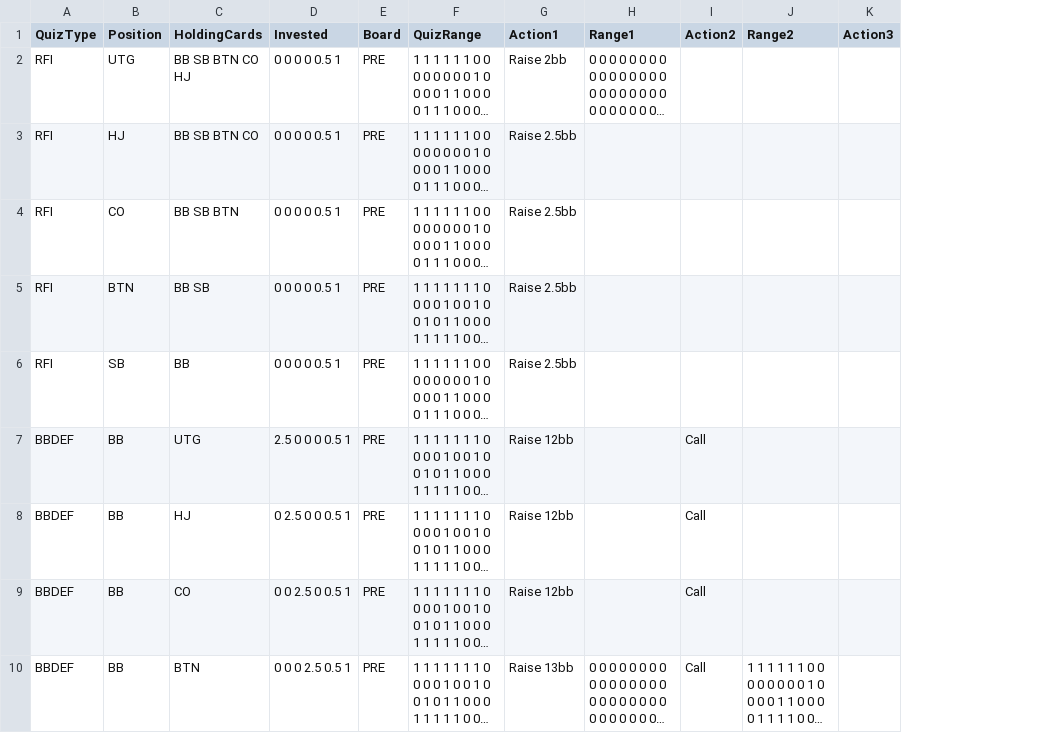
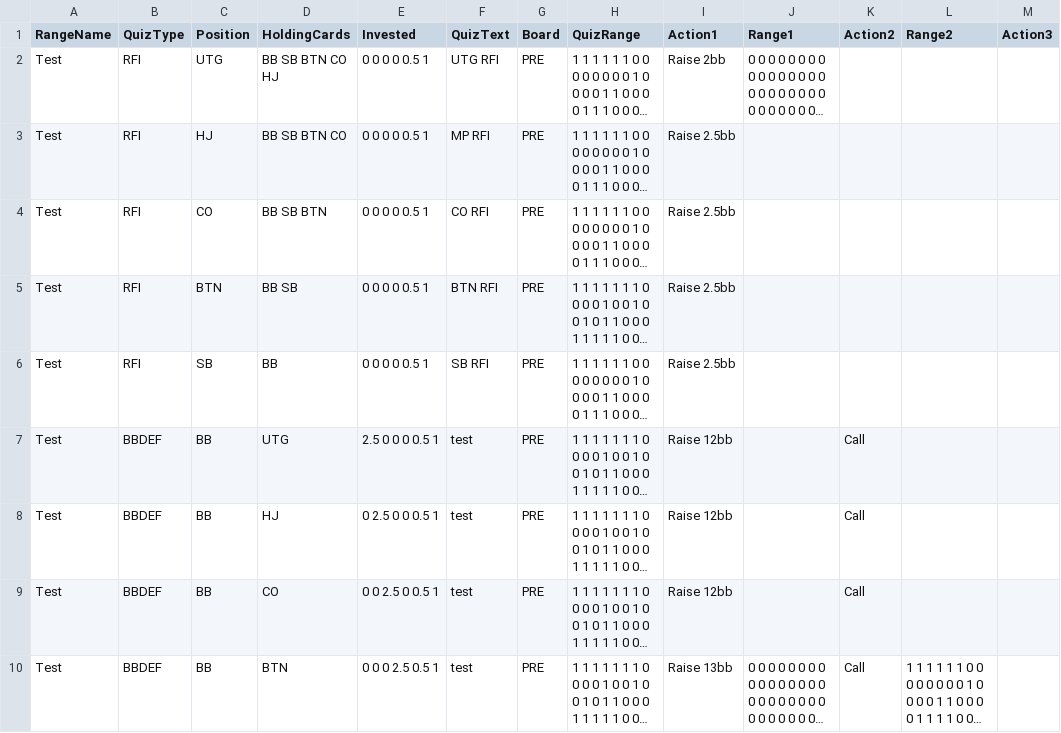
Before and after one commit to KebabServer/kebab, a TSV file: RangeTrainer/Preflop.tsv, drawn as a sheet; only a part is shown; long unchanged cells end in …; the diff names each change by its address in the sheet, - before the commit and + after, or states it on an @@ line.

```diff
--- a/RangeTrainer/Preflop.tsv
+++ b/RangeTrainer/Preflop.tsv
+column A (RangeName), rows 2-10: all Test
+column F (QuizText), rows 2-10: UTG RFI | MP RFI | CO RFI | BTN RFI | SB RFI | test | test | test | test
```
Also changed, not shown: 2 other files.
